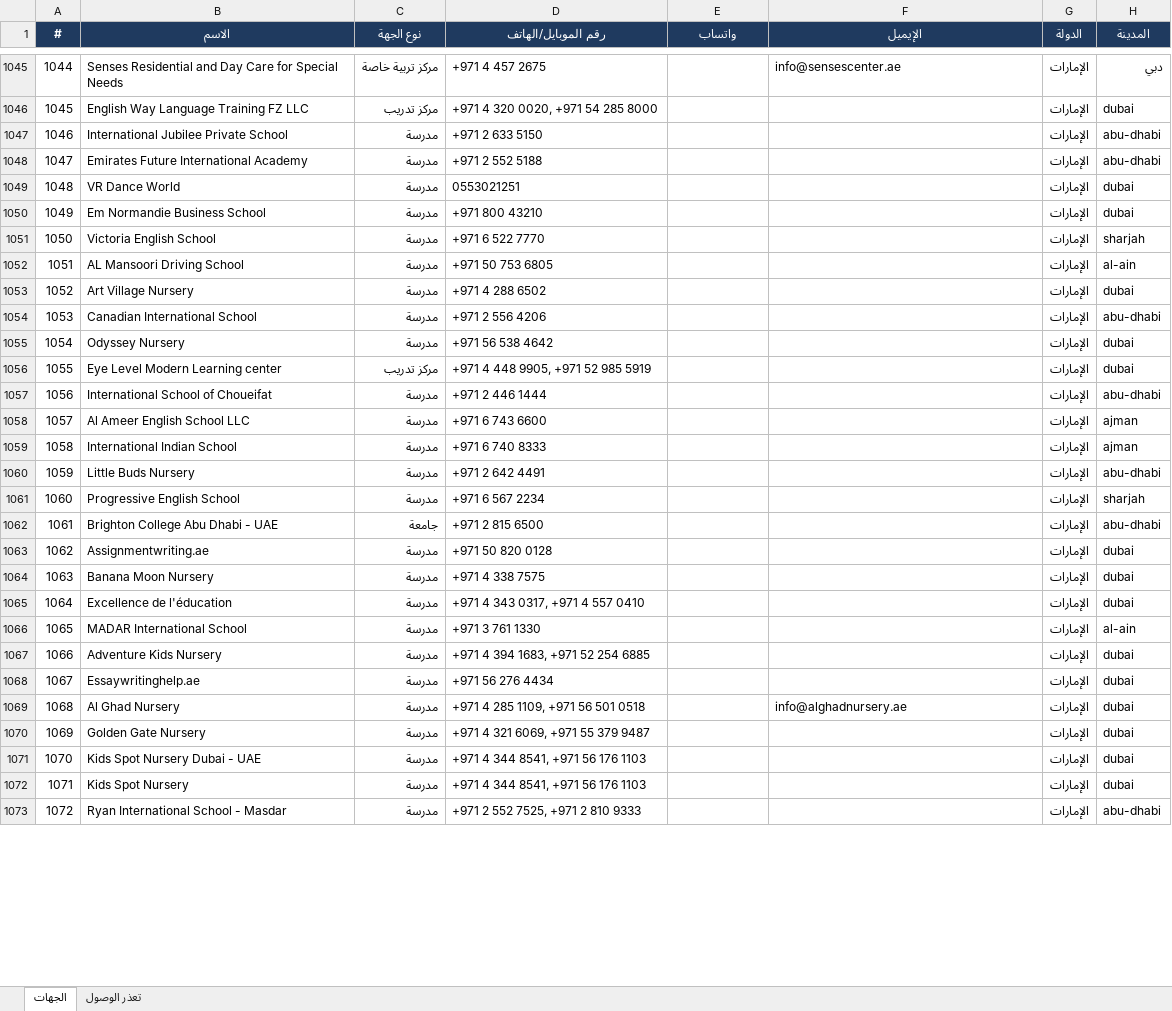
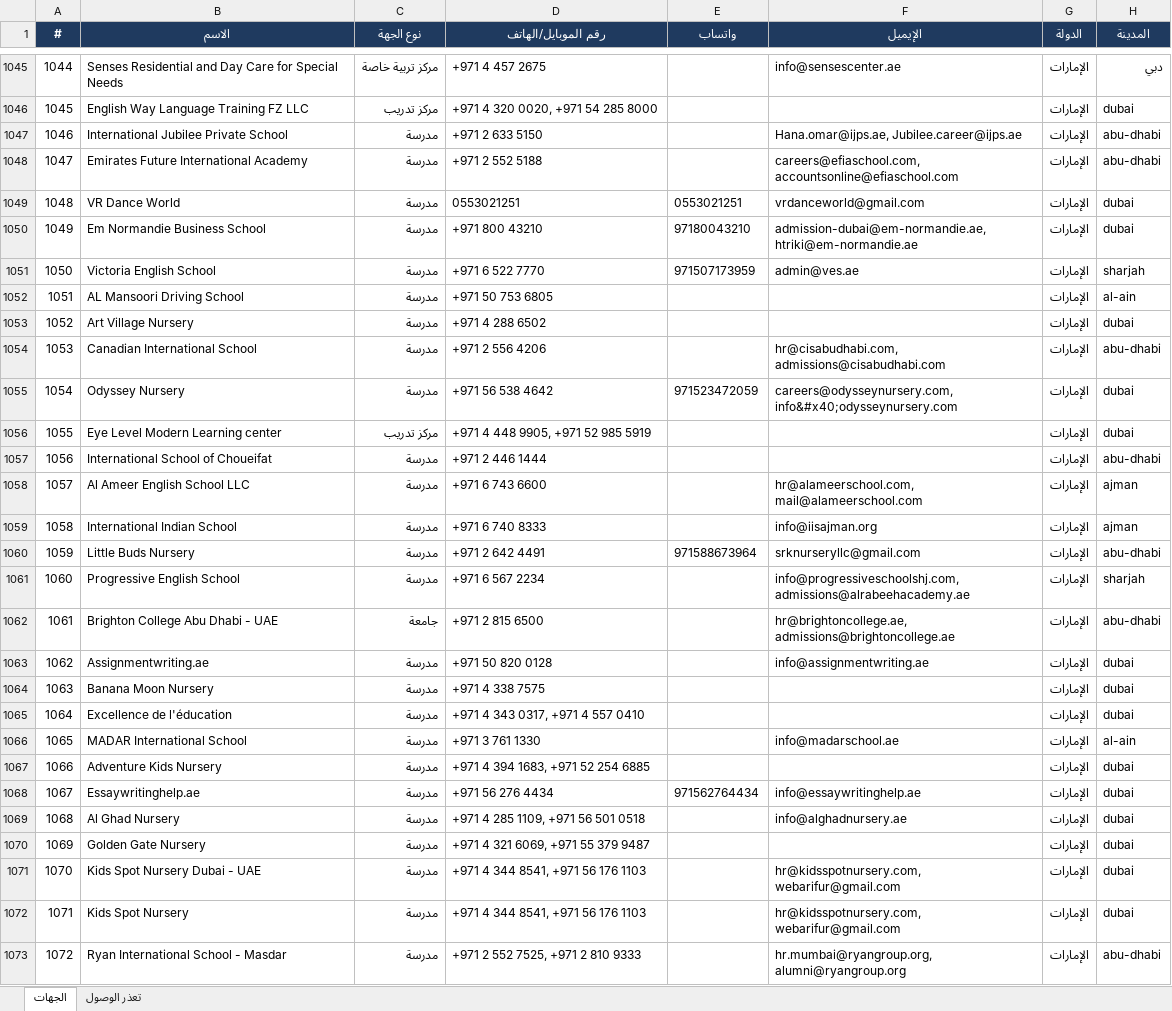
Before and after one commit to apptawfeer-blip/Job-application-11, an Excel workbook: output/targets/Targets_UAE.xlsx, sheet الجهات, drawn as a sheet; only a part is shown, gaps mark what is left out; values as stored, in another font and other column widths than the file's, no borders; the diff covers the shown part only; the diff names each change by its address in the sheet, - before the commit and + after, or states it on an @@ line.

```diff
--- a/output/targets/Targets_UAE.xlsx (sheet الجهات)
+++ b/output/targets/Targets_UAE.xlsx (sheet الجهات)
-F1047 (الإيميل): (empty)
+F1047 (الإيميل): Hana.omar@ijps.ae, Jubilee.career@ijps.ae
-F1048 (الإيميل): (empty)
+F1048 (الإيميل): careers@efiaschool.com, accountsonline@efiaschool.com
-E1049 (واتساب): (empty)
+E1049 (واتساب): 0553021251
-F1049 (الإيميل): (empty)
+F1049 (الإيميل): vrdanceworld@gmail.com
-E1050 (واتساب): (empty)
+E1050 (واتساب): 97180043210
-F1050 (الإيميل): (empty)
+F1050 (الإيميل): admission-dubai@em-normandie.ae, htriki@em-normandie.ae
-E1051 (واتساب): (empty)
+E1051 (واتساب): 971507173959
-F1051 (الإيميل): (empty)
+F1051 (الإيميل): admin@ves.ae
-F1054 (الإيميل): (empty)
+F1054 (الإيميل): hr@cisabudhabi.com, admissions@cisabudhabi.com
-E1055 (واتساب): (empty)
+E1055 (واتساب): 971523472059
-F1055 (الإيميل): (empty)
+F1055 (الإيميل): careers@odysseynursery.com, info&#x40;odysseynursery.com
-F1058 (الإيميل): (empty)
+F1058 (الإيميل): hr@alameerschool.com, mail@alameerschool.com
-F1059 (الإيميل): (empty)
+F1059 (الإيميل): info@iisajman.org
-E1060 (واتساب): (empty)
+E1060 (واتساب): 971588673964
-F1060 (الإيميل): (empty)
+F1060 (الإيميل): srknurseryllc@gmail.com
-F1061 (الإيميل): (empty)
+F1061 (الإيميل): info@progressiveschoolshj.com, admissions@alrabeehacademy.ae
-F1062 (الإيميل): (empty)
+F1062 (الإيميل): hr@brightoncollege.ae, admissions@brightoncollege.ae
-F1063 (الإيميل): (empty)
+F1063 (الإيميل): info@assignmentwriting.ae
-F1066 (الإيميل): (empty)
+F1066 (الإيميل): info@madarschool.ae
-E1068 (واتساب): (empty)
+E1068 (واتساب): 971562764434
-F1068 (الإيميل): (empty)
+F1068 (الإيميل): info@essaywritinghelp.ae
-F1071:F1072 (الإيميل): (empty)
+F1071:F1072 (الإيميل): hr@kidsspotnursery.com, webarifur@gmail.com
-F1073 (الإيميل): (empty)
+F1073 (الإيميل): hr.mumbai@ryangroup.org, alumni@ryangroup.org
```
Also changed, not shown: 785 edited cells elsewhere in this sheet.
